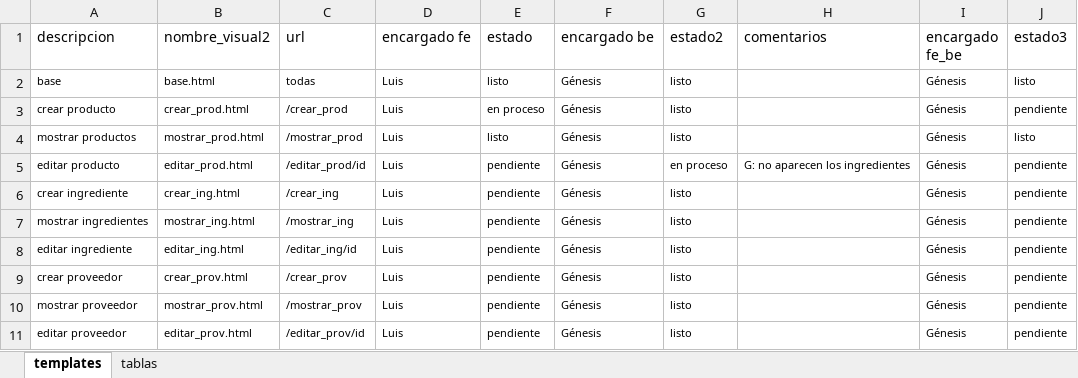
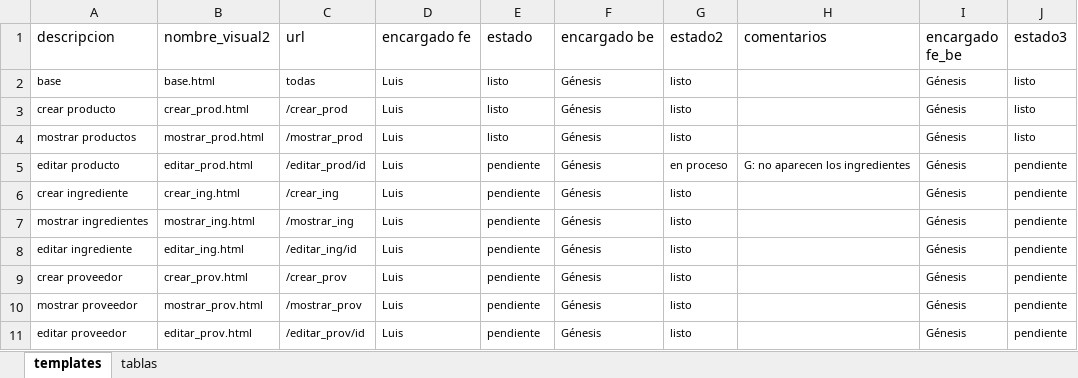
Before and after one commit to Danccs/bellavista_donuts, an Excel workbook: control_templates.xlsx, sheet templates, drawn as a sheet; values as stored, in another font and other column widths than the file's, no borders; conditional formats and table styles not drawn; the diff names each change by its address in the sheet, - before the commit and + after, or states it on an @@ line.

```diff
--- a/control_templates.xlsx (sheet templates)
+++ b/control_templates.xlsx (sheet templates)
-E3 (estado): en proceso
+E3 (estado): listo
-J3 (estado3): pendiente
+J3 (estado3): listo
```
Also changed, not shown: 9 other files.
